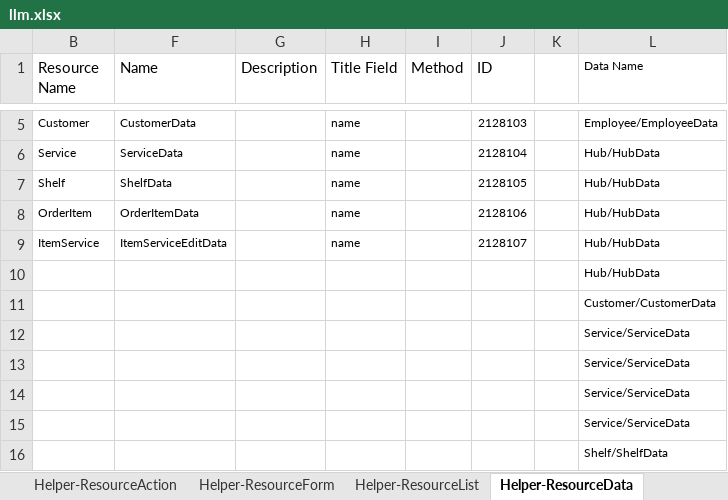
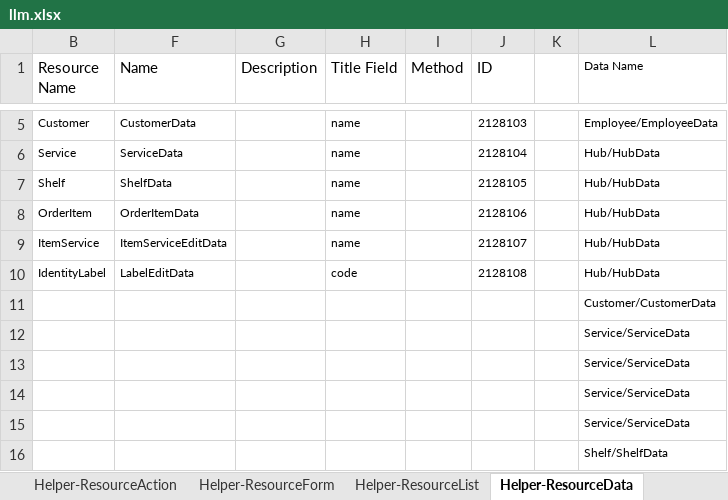
Before and after one commit to firumon/LLM, an Excel workbook: llm.xlsx, sheet Helper-ResourceData, drawn as a sheet; only a part is shown, gaps mark what is left out; values as stored, in another font and other column widths than the file's, no borders; table styles not drawn; the diff names each change by its address in the sheet, - before the commit and + after, or states it on an @@ line.

```diff
--- a/llm.xlsx (sheet Helper-ResourceData)
+++ b/llm.xlsx (sheet Helper-ResourceData)
-B10 (Resource Name): (empty)
+B10 (Resource Name): IdentityLabel
-F10 (Name): (empty)
+F10 (Name): LabelEditData
-H10 (Title Field): (empty)
+H10 (Title Field): code
-J10 (ID): (empty)
+J10 (ID): 2128108
```
Also changed, not shown: sheet Helper-ResourceForm, sheet Helper-ResourceAction, sheet Seed Statement, hidden cells, 17 other files.
